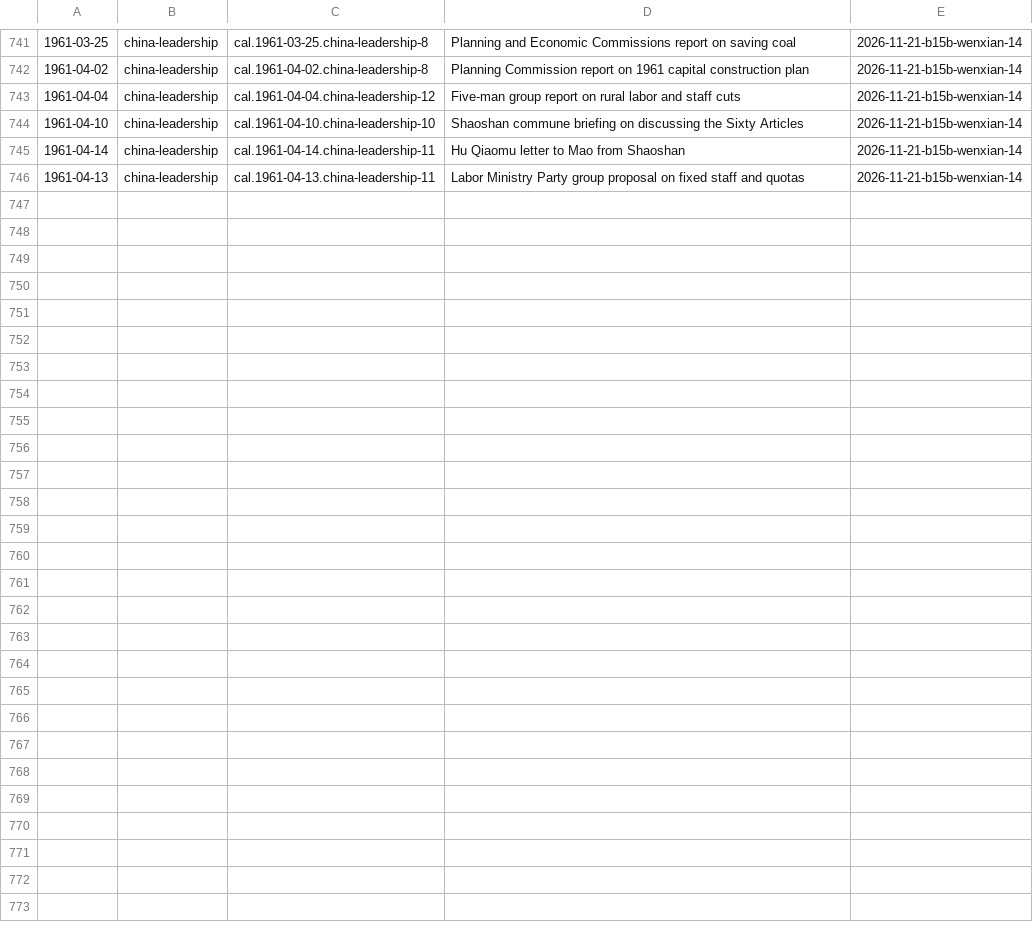
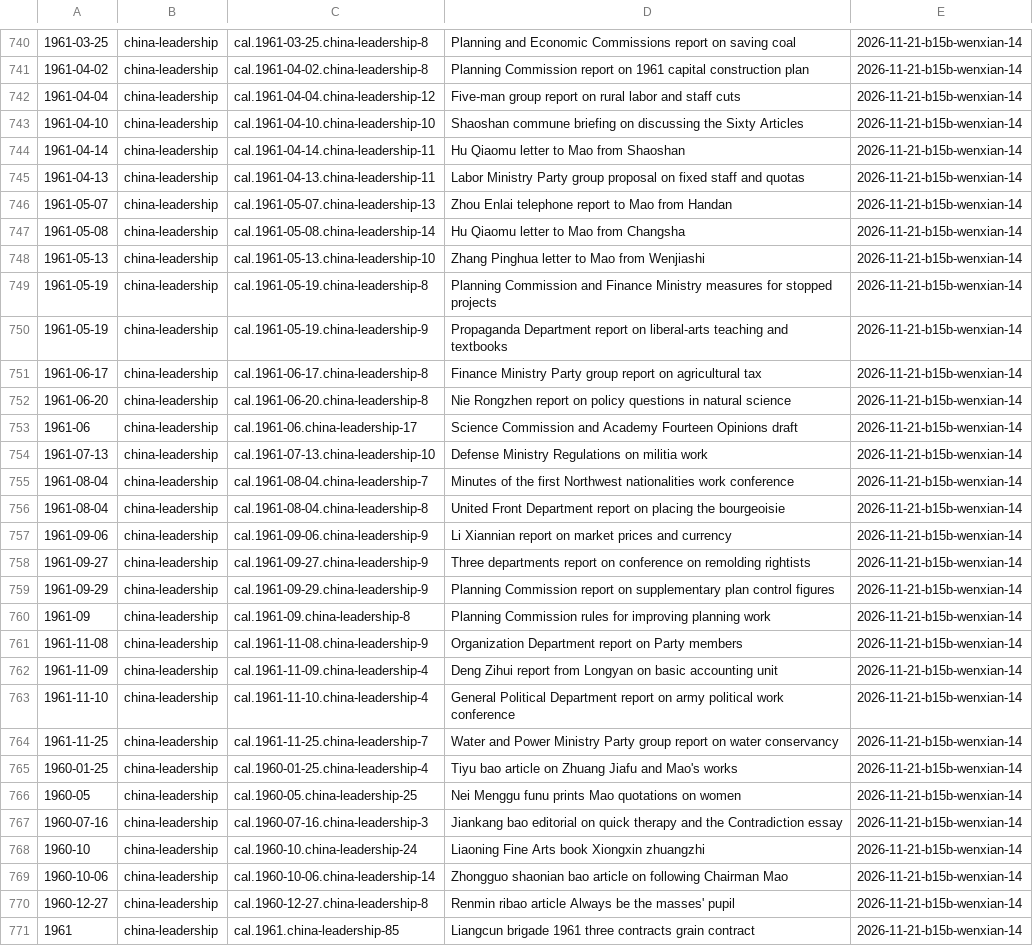
Before and after one commit to Impending2223/bib, a TSV file: inbox/new-entries.tsv, drawn as a sheet; only a part is shown, gaps mark what is left out; the diff covers the shown part only; the diff names each change by its address in the sheet, - before the commit and + after, or states it on an @@ line.

```diff
--- a/inbox/new-entries.tsv
+++ b/inbox/new-entries.tsv
+row 746: 1961-05-07 | china-leadership | cal.1961-05-07.china-leadership-13 | Zhou Enlai telephone report to Mao from Handan | 2026-11-21-b15b-wenxian-14
+row 747: 1961-05-08 | china-leadership | cal.1961-05-08.china-leadership-14 | Hu Qiaomu letter to Mao from Changsha | 2026-11-21-b15b-wenxian-14
+row 748: 1961-05-13 | china-leadership | cal.1961-05-13.china-leadership-10 | Zhang Pinghua letter to Mao from Wenjiashi | 2026-11-21-b15b-wenxian-14
+row 749: 1961-05-19 | china-leadership | cal.1961-05-19.china-leadership-8 | Planning Commission and Finance Ministry measures for stopped projects | 2026-11-21-b15b-wenxian-14
+row 750: 1961-05-19 | china-leadership | cal.1961-05-19.china-leadership-9 | Propaganda Department report on liberal-arts teaching and textbooks | 2026-11-21-b15b-wenxian-14
+row 751: 1961-06-17 | china-leadership | cal.1961-06-17.china-leadership-8 | Finance Ministry Party group report on agricultural tax | 2026-11-21-b15b-wenxian-14
+row 752: 1961-06-20 | china-leadership | cal.1961-06-20.china-leadership-8 | Nie Rongzhen report on policy questions in natural science | 2026-11-21-b15b-wenxian-14
+row 753: 1961-06 | china-leadership | cal.1961-06.china-leadership-17 | Science Commission and Academy Fourteen Opinions draft | 2026-11-21-b15b-wenxian-14
+row 754: 1961-07-13 | china-leadership | cal.1961-07-13.china-leadership-10 | Defense Ministry Regulations on militia work | 2026-11-21-b15b-wenxian-14
+row 755: 1961-08-04 | china-leadership | cal.1961-08-04.china-leadership-7 | Minutes of the first Northwest nationalities work conference | 2026-11-21-b15b-wenxian-14
+row 756: 1961-08-04 | china-leadership | cal.1961-08-04.china-leadership-8 | United Front Department report on placing the bourgeoisie | 2026-11-21-b15b-wenxian-14
+row 757: 1961-09-06 | china-leadership | cal.1961-09-06.china-leadership-9 | Li Xiannian report on market prices and currency | 2026-11-21-b15b-wenxian-14
+row 758: 1961-09-27 | china-leadership | cal.1961-09-27.china-leadership-9 | Three departments report on conference on remolding rightists | 2026-11-21-b15b-wenxian-14
+row 759: 1961-09-29 | china-leadership | cal.1961-09-29.china-leadership-9 | Planning Commission report on supplementary plan control figures | 2026-11-21-b15b-wenxian-14
+row 760: 1961-09 | china-leadership | cal.1961-09.china-leadership-8 | Planning Commission rules for improving planning work | 2026-11-21-b15b-wenxian-14
+row 761: 1961-11-08 | china-leadership | cal.1961-11-08.china-leadership-9 | Organization Department report on Party members | 2026-11-21-b15b-wenxian-14
+row 762: 1961-11-09 | china-leadership | cal.1961-11-09.china-leadership-4 | Deng Zihui report from Longyan on basic accounting unit | 2026-11-21-b15b-wenxian-14
+row 763: 1961-11-10 | china-leadership | cal.1961-11-10.china-leadership-4 | General Political Department report on army political work conference | 2026-11-21-b15b-wenxian-14
+row 764: 1961-11-25 | china-leadership | cal.1961-11-25.china-leadership-7 | Water and Power Ministry Party group report on water conservancy | 2026-11-21-b15b-wenxian-14
+row 765: 1960-01-25 | china-leadership | cal.1960-01-25.china-leadership-4 | Tiyu bao article on Zhuang Jiafu and Mao's works | 2026-11-21-b15b-wenxian-14
+row 766: 1960-05 | china-leadership | cal.1960-05.china-leadership-25 | Nei Menggu funu prints Mao quotations on women | 2026-11-21-b15b-wenxian-14
+row 767: 1960-07-16 | china-leadership | cal.1960-07-16.china-leadership-3 | Jiankang bao editorial on quick therapy and the Contradiction essay | 2026-11-21-b15b-wenxian-14
+row 768: 1960-10 | china-leadership | cal.1960-10.china-leadership-24 | Liaoning Fine Arts book Xiongxin zhuangzhi | 2026-11-21-b15b-wenxian-14
+row 769: 1960-10-06 | china-leadership | cal.1960-10-06.china-leadership-14 | Zhongguo shaonian bao article on following Chairman Mao | 2026-11-21-b15b-wenxian-14
+row 770: 1960-12-27 | china-leadership | cal.1960-12-27.china-leadership-8 | Renmin ribao article Always be the masses' pupil | 2026-11-21-b15b-wenxian-14
+row 771: 1961 | china-leadership | cal.1961.china-leadership-85 | Liangcun brigade 1961 three contracts grain contract | 2026-11-21-b15b-wenxian-14
```
Also changed, not shown: 1 removed row elsewhere in this file, 7 other files.
